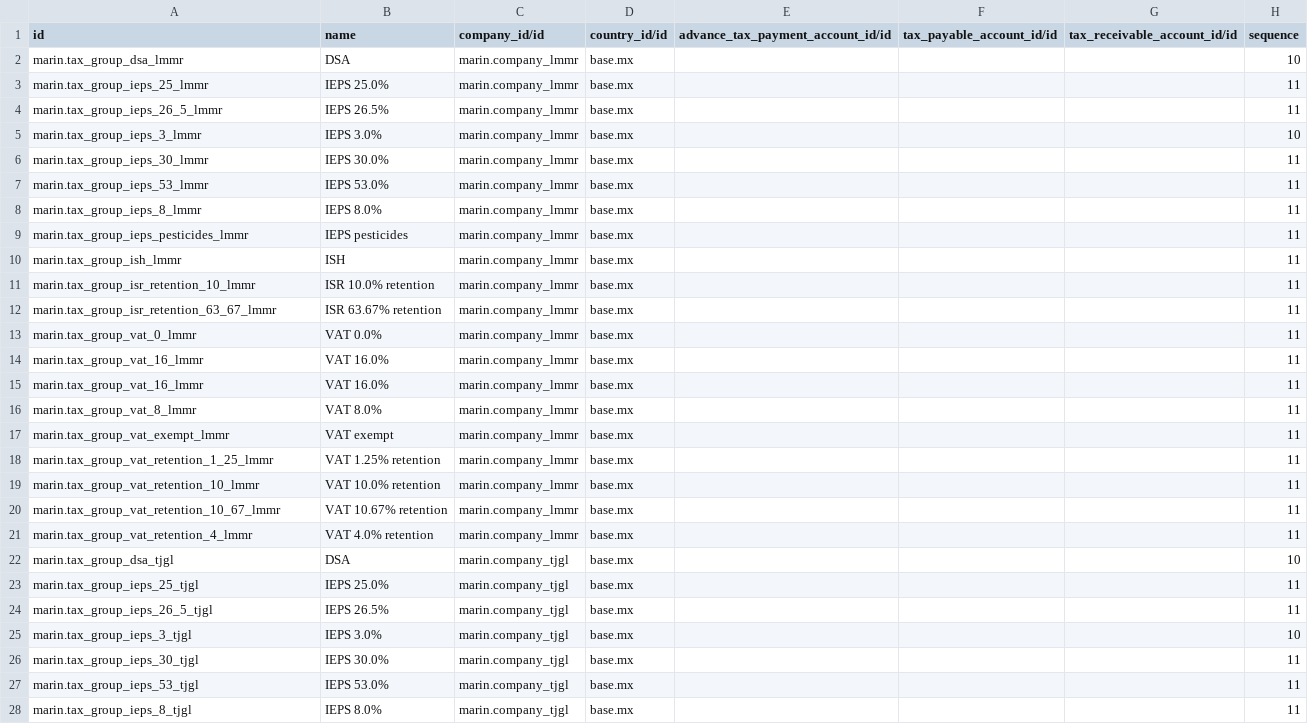
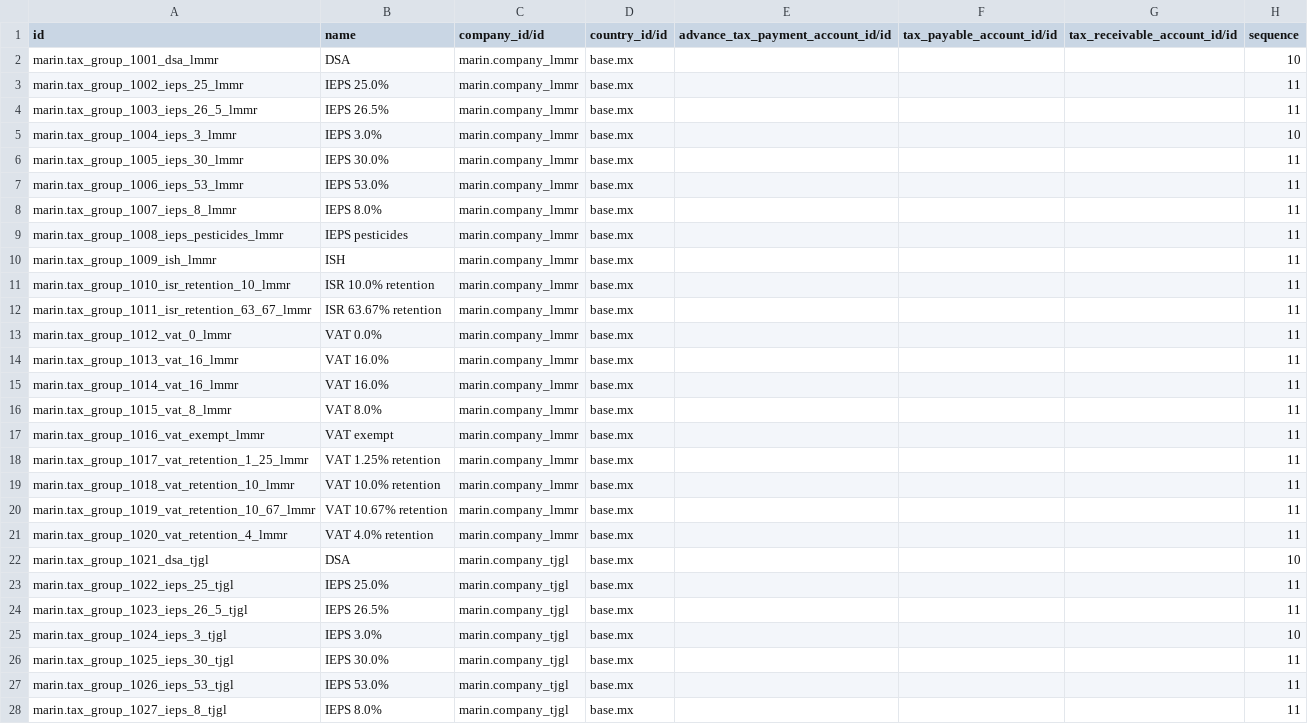
Before and after one commit to robertoCabreraAgro/addons_custom, a CSV file: marin/data/account.tax.group.csv, drawn as a sheet; only a part is shown; the diff covers the shown part only.

```diff
--- a/marin/data/account.tax.group.csv
+++ b/marin/data/account.tax.group.csv
@@ -1,28 +1,28 @@
 id,name,company_id/id,country_id/id,advance_tax_payment_account_id/id,tax_payable_account_id/id,tax_receivable_account_id/id,sequence
-marin.tax_group_dsa_lmmr,DSA,marin.company_lmmr,base.mx,,,,10
-marin.tax_group_ieps_25_lmmr,IEPS 25.0%,marin.company_lmmr,base.mx,,,,11
-marin.tax_group_ieps_26_5_lmmr,IEPS 26.5%,marin.company_lmmr,base.mx,,,,11
-marin.tax_group_ieps_3_lmmr,IEPS 3.0%,marin.company_lmmr,base.mx,,,,10
-marin.tax_group_ieps_30_lmmr,IEPS 30.0%,marin.company_lmmr,base.mx,,,,11
-marin.tax_group_ieps_53_lmmr,IEPS 53.0%,marin.company_lmmr,base.mx,,,,11
-marin.tax_group_ieps_8_lmmr,IEPS 8.0%,marin.company_lmmr,base.mx,,,,11
-marin.tax_group_ieps_pesticides_lmmr,IEPS pesticides,marin.company_lmmr,base.mx,,,,11
-marin.tax_group_ish_lmmr,ISH,marin.company_lmmr,base.mx,,,,11
-marin.tax_group_isr_retention_10_lmmr,ISR 10.0% retention,marin.company_lmmr,base.mx,,,,11
-marin.tax_group_isr_retention_63_67_lmmr,ISR 63.67% retention,marin.company_lmmr,base.mx,,,,11
-marin.tax_group_vat_0_lmmr,VAT 0.0%,marin.company_lmmr,base.mx,,,,11
-marin.tax_group_vat_16_lmmr,VAT 16.0%,marin.company_lmmr,base.mx,,,,11
-marin.tax_group_vat_16_lmmr,VAT 16.0%,marin.company_lmmr,base.mx,,,,11
-marin.tax_group_vat_8_lmmr,VAT 8.0%,marin.company_lmmr,base.mx,,,,11
-marin.tax_group_vat_exempt_lmmr,VAT exempt,marin.company_lmmr,base.mx,,,,11
-marin.tax_group_vat_retention_1_25_lmmr,VAT 1.25% retention,marin.company_lmmr,base.mx,,,,11
-marin.tax_group_vat_retention_10_lmmr,VAT 10.0% retention,marin.company_lmmr,base.mx,,,,11
-marin.tax_group_vat_retention_10_67_lmmr,VAT 10.67% retention,marin.company_lmmr,base.mx,,,,11
-marin.tax_group_vat_retention_4_lmmr,VAT 4.0% retention,marin.company_lmmr,base.mx,,,,11
-marin.tax_group_dsa_tjgl,DSA,marin.company_tjgl,base.mx,,,,10
-marin.tax_group_ieps_25_tjgl,IEPS 25.0%,marin.company_tjgl,base.mx,,,,11
-marin.tax_group_ieps_26_5_tjgl,IEPS 26.5%,marin.company_tjgl,base.mx,,,,11
-marin.tax_group_ieps_3_tjgl,IEPS 3.0%,marin.company_tjgl,base.mx,,,,10
-marin.tax_group_ieps_30_tjgl,IEPS 30.0%,marin.company_tjgl,base.mx,,,,11
-marin.tax_group_ieps_53_tjgl,IEPS 53.0%,marin.company_tjgl,base.mx,,,,11
-marin.tax_group_ieps_8_tjgl,IEPS 8.0%,marin.company_tjgl,base.mx,,,,11
+marin.tax_group_1001_dsa_lmmr,DSA,marin.company_lmmr,base.mx,,,,10
+marin.tax_group_1002_ieps_25_lmmr,IEPS 25.0%,marin.company_lmmr,base.mx,,,,11
+marin.tax_group_1003_ieps_26_5_lmmr,IEPS 26.5%,marin.company_lmmr,base.mx,,,,11
+marin.tax_group_1004_ieps_3_lmmr,IEPS 3.0%,marin.company_lmmr,base.mx,,,,10
+marin.tax_group_1005_ieps_30_lmmr,IEPS 30.0%,marin.company_lmmr,base.mx,,,,11
+marin.tax_group_1006_ieps_53_lmmr,IEPS 53.0%,marin.company_lmmr,base.mx,,,,11
+marin.tax_group_1007_ieps_8_lmmr,IEPS 8.0%,marin.company_lmmr,base.mx,,,,11
+marin.tax_group_1008_ieps_pesticides_lmmr,IEPS pesticides,marin.company_lmmr,base.mx,,,,11
+marin.tax_group_1009_ish_lmmr,ISH,marin.company_lmmr,base.mx,,,,11
+marin.tax_group_1010_isr_retention_10_lmmr,ISR 10.0% retention,marin.company_lmmr,base.mx,,,,11
+marin.tax_group_1011_isr_retention_63_67_lmmr,ISR 63.67% retention,marin.company_lmmr,base.mx,,,,11
+marin.tax_group_1012_vat_0_lmmr,VAT 0.0%,marin.company_lmmr,base.mx,,,,11
+marin.tax_group_1013_vat_16_lmmr,VAT 16.0%,marin.company_lmmr,base.mx,,,,11
+marin.tax_group_1014_vat_16_lmmr,VAT 16.0%,marin.company_lmmr,base.mx,,,,11
+marin.tax_group_1015_vat_8_lmmr,VAT 8.0%,marin.company_lmmr,base.mx,,,,11
+marin.tax_group_1016_vat_exempt_lmmr,VAT exempt,marin.company_lmmr,base.mx,,,,11
+marin.tax_group_1017_vat_retention_1_25_lmmr,VAT 1.25% retention,marin.company_lmmr,base.mx,,,,11
+marin.tax_group_1018_vat_retention_10_lmmr,VAT 10.0% retention,marin.company_lmmr,base.mx,,,,11
+marin.tax_group_1019_vat_retention_10_67_lmmr,VAT 10.67% retention,marin.company_lmmr,base.mx,,,,11
+marin.tax_group_1020_vat_retention_4_lmmr,VAT 4.0% retention,marin.company_lmmr,base.mx,,,,11
+marin.tax_group_1021_dsa_tjgl,DSA,marin.company_tjgl,base.mx,,,,10
+marin.tax_group_1022_ieps_25_tjgl,IEPS 25.0%,marin.company_tjgl,base.mx,,,,11
+marin.tax_group_1023_ieps_26_5_tjgl,IEPS 26.5%,marin.company_tjgl,base.mx,,,,11
+marin.tax_group_1024_ieps_3_tjgl,IEPS 3.0%,marin.company_tjgl,base.mx,,,,10
+marin.tax_group_1025_ieps_30_tjgl,IEPS 30.0%,marin.company_tjgl,base.mx,,,,11
+marin.tax_group_1026_ieps_53_tjgl,IEPS 53.0%,marin.company_tjgl,base.mx,,,,11
+marin.tax_group_1027_ieps_8_tjgl,IEPS 8.0%,marin.company_tjgl,base.mx,,,,11
```
Also changed, not shown: 106 edited cells elsewhere in this file, marin/data/account.tax.csv.
